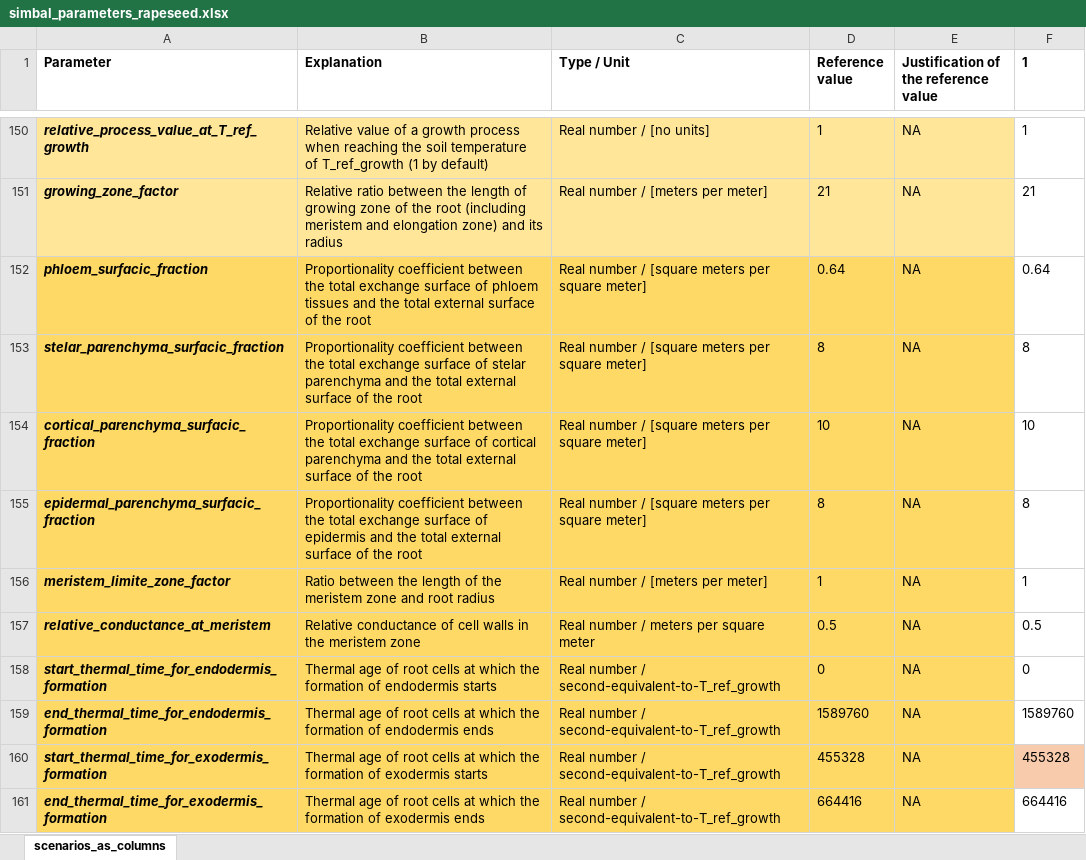
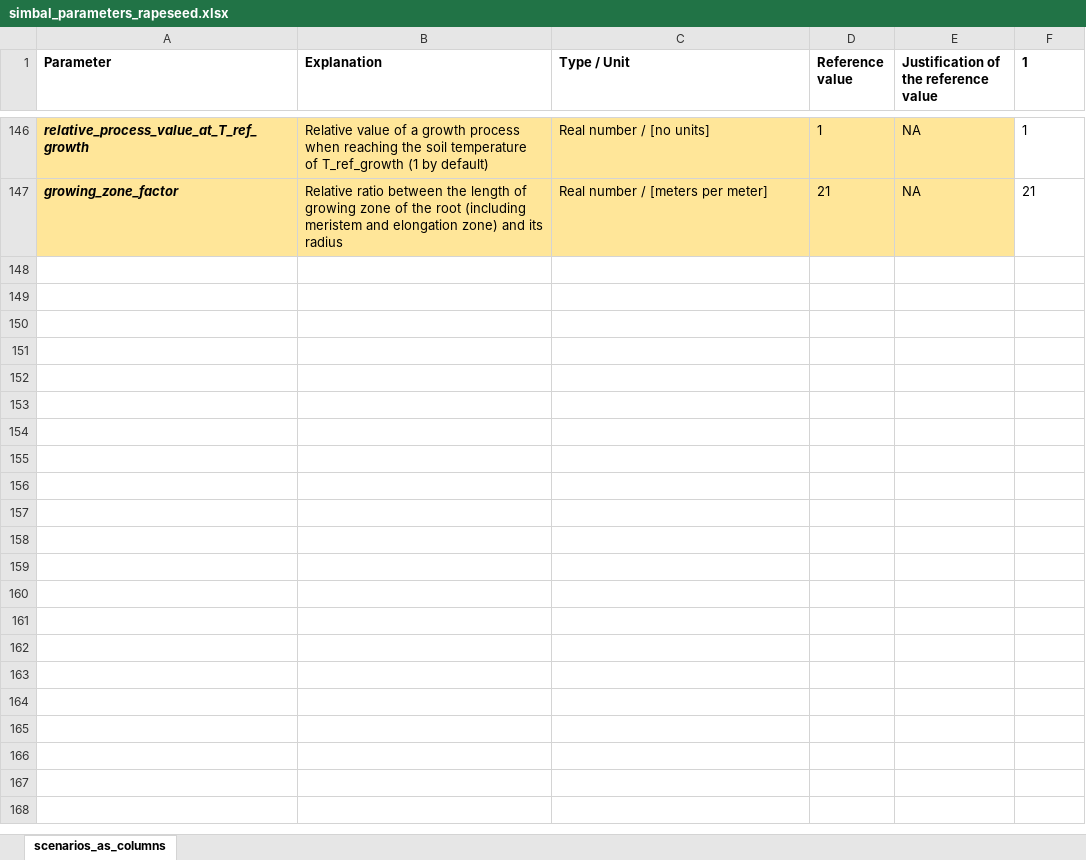
Before and after one commit to openalea-incubator/simbal, an Excel workbook: simulation/inputs/simbal_parameters_rapeseed.xlsx, sheet scenarios_as_columns, drawn as a sheet; only a part is shown, gaps mark what is left out; values as stored, in another font and other column widths than the file's, no borders; conditional formats not drawn; removed rows and columns are numbered as before the commit, all else as after; the diff covers the shown part only; the diff names each change by its address in the sheet, - before the commit and + after, or states it on an @@ line.

```diff
--- a/simulation/inputs/simbal_parameters_rapeseed.xlsx (sheet scenarios_as_columns)
+++ b/simulation/inputs/simbal_parameters_rapeseed.xlsx (sheet scenarios_as_columns)
-row 152: phloem_surfacic_fraction | Proportionality coefficient between the total exchange surface of phloem tissues and the total external surface of the root | Real number / [square meters per square meter] | 0.64 | NA | 0.64
-row 153: stelar_parenchyma_surfacic_fraction | Proportionality coefficient between the total exchange surface of stelar parenchyma and the total external surface of the root | Real number / [square meters per square meter] | 8 | NA | 8
-row 154: cortical_parenchyma_surfacic_fraction | Proportionality coefficient between the total exchange surface of cortical parenchyma and the total external surface of the root | Real number / [square meters per square meter] | 10 | NA | 10
-row 155: epidermal_parenchyma_surfacic_fraction | Proportionality coefficient between the total exchange surface of epidermis and the total external surface of the root | Real number / [square meters per square meter] | 8 | NA | 8
-row 156: meristem_limite_zone_factor | Ratio between the length of the meristem zone and root radius | Real number / [meters per meter] | 1 | NA | 1
-row 157: relative_conductance_at_meristem | Relative conductance of cell walls in the meristem zone | Real number / meters per square meter | 0.5 | NA | 0.5
-row 158: start_thermal_time_for_endodermis_formation | Thermal age of root cells at which the formation of endodermis starts | Real number / second-equivalent-to-T_ref_growth | 0 | NA | 0
-row 159: end_thermal_time_for_endodermis_formation | Thermal age of root cells at which the formation of endodermis ends | Real number / second-equivalent-to-T_ref_growth | 1589760 | NA | 1589760
-row 160: start_thermal_time_for_exodermis_formation | Thermal age of root cells at which the formation of exodermis starts | Real number / second-equivalent-to-T_ref_growth | 455328 | NA | 455328
-row 161: end_thermal_time_for_exodermis_formation | Thermal age of root cells at which the formation of exodermis ends | Real number / second-equivalent-to-T_ref_growth | 664416 | NA | 664416
```
Also changed, not shown: 3 added rows, 101 removed rows, 34 moved rows, 1 edited cell and cell formats elsewhere in this sheet, formulas that keep their value, simulation/inputs/simbal_parameters.xlsx, simulation/inputs/simbal_parameters_faba_bean.xlsx, 4 other files.
